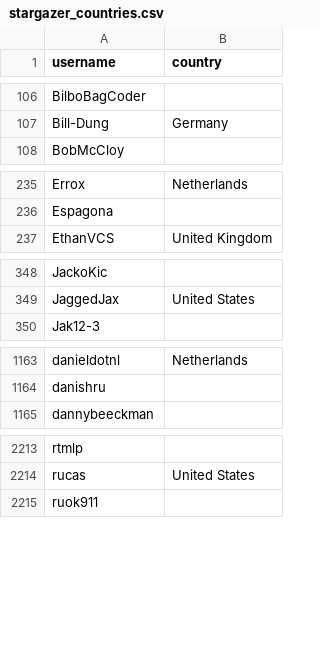
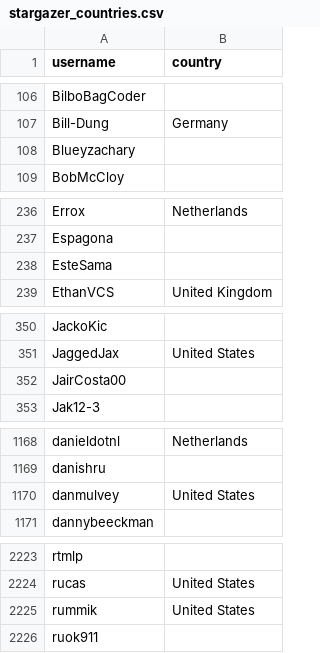
Before and after one commit to alexbelgium/hassio-addons, a CSV file: .github/stargazer_countries.csv, drawn as a sheet; only a part is shown, gaps mark what is left out; the diff covers the shown part only; the diff names each change by its address in the sheet, - before the commit and + after, or states it on an @@ line.

```diff
--- a/.github/stargazer_countries.csv
+++ b/.github/stargazer_countries.csv
+row 108: Blueyzachary
+row 238: EsteSama
+row 352: JairCosta00
+row 1170: danmulvey | United States
+row 2225: rummik | United States
```
Also changed, not shown: 7 added rows elsewhere in this file, 1 other file.
